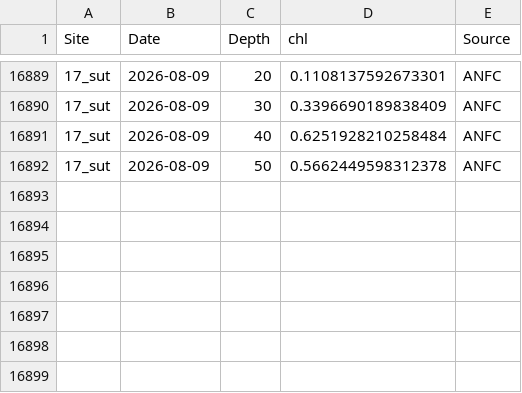
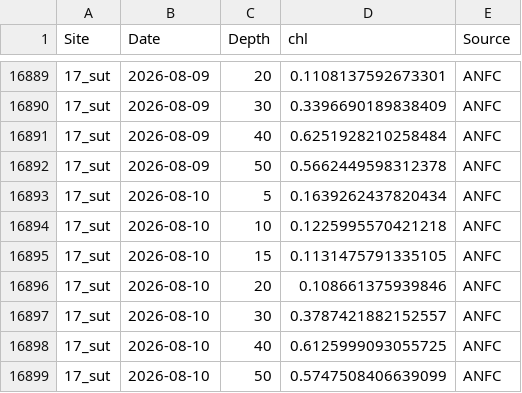
Before and after one commit to sharkbot952/demo, a CSV file: data/cmem/chl/chl_17_sut.csv, drawn as a sheet; only a part is shown, gaps mark what is left out; the diff names each change by its address in the sheet, - before the commit and + after, or states it on an @@ line.

```diff
--- a/data/cmem/chl/chl_17_sut.csv
+++ b/data/cmem/chl/chl_17_sut.csv
+row 16893: 17_sut | 2026-08-10 | 5 | 0.1639262437820434 | ANFC
+row 16894: 17_sut | 2026-08-10 | 10 | 0.1225995570421218 | ANFC
+row 16895: 17_sut | 2026-08-10 | 15 | 0.1131475791335105 | ANFC
+row 16896: 17_sut | 2026-08-10 | 20 | 0.108661375939846 | ANFC
+row 16897: 17_sut | 2026-08-10 | 30 | 0.3787421882152557 | ANFC
+row 16898: 17_sut | 2026-08-10 | 40 | 0.6125999093055725 | ANFC
+row 16899: 17_sut | 2026-08-10 | 50 | 0.5747508406639099 | ANFC
```
Also changed, not shown: data/cmem/chl/chl_13_isi.csv, data/cmem/chl/chl_14_ota.csv, 11 other files.
